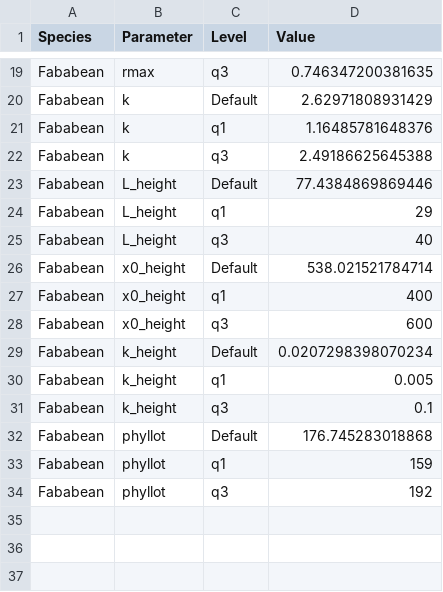
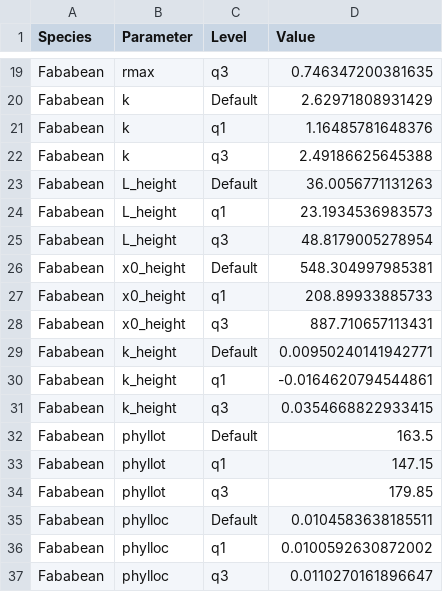
Before and after one commit to openalea-incubator/colzette, a CSV file: src/openalea/colzette/data/parameters/global_params_fababean.csv, drawn as a sheet; only a part is shown, gaps mark what is left out.

```diff
--- a/src/openalea/colzette/data/parameters/global_params_fababean.csv
+++ b/src/openalea/colzette/data/parameters/global_params_fababean.csv
@@ -22,13 +22,16 @@
 "Fababean"	"k"	"q3"	2.49186625645388
-"Fababean"	"L_height"	"Default"	77.4384869869446
-"Fababean"	"L_height"	"q1"	29
-"Fababean"	"L_height"	"q3"	40
-"Fababean"	"x0_height"	"Default"	538.021521784714
-"Fababean"	"x0_height"	"q1"	400
-"Fababean"	"x0_height"	"q3"	600
-"Fababean"	"k_height"	"Default"	0.0207298398070234
-"Fababean"	"k_height"	"q1"	0.005
-"Fababean"	"k_height"	"q3"	0.1
-"Fababean"	"phyllot"	"Default"	176.745283018868
-"Fababean"	"phyllot"	"q1"	159
-"Fababean"	"phyllot"	"q3"	192
+"Fababean"	"L_height"	"Default"	36.0056771131263
+"Fababean"	"L_height"	"q1"	23.1934536983573
+"Fababean"	"L_height"	"q3"	48.8179005278954
+"Fababean"	"x0_height"	"Default"	548.304997985381
+"Fababean"	"x0_height"	"q1"	208.89933885733
+"Fababean"	"x0_height"	"q3"	887.710657113431
+"Fababean"	"k_height"	"Default"	0.00950240141942771
+"Fababean"	"k_height"	"q1"	-0.0164620794544861
+"Fababean"	"k_height"	"q3"	0.0354668822933415
+"Fababean"	"phyllot"	"Default"	163.5
+"Fababean"	"phyllot"	"q1"	147.15
+"Fababean"	"phyllot"	"q3"	179.85
+"Fababean"	"phylloc"	"Default"	0.0104583638185511
+"Fababean"	"phylloc"	"q1"	0.0100592630872002
+"Fababean"	"phylloc"	"q3"	0.0110270161896647
```
Also changed, not shown: src/openalea/colzette/data/parameters/global_params_rapeseed.csv, src/openalea/colzette/data/parameters/type_params_fababean.csv, 1 other file.
